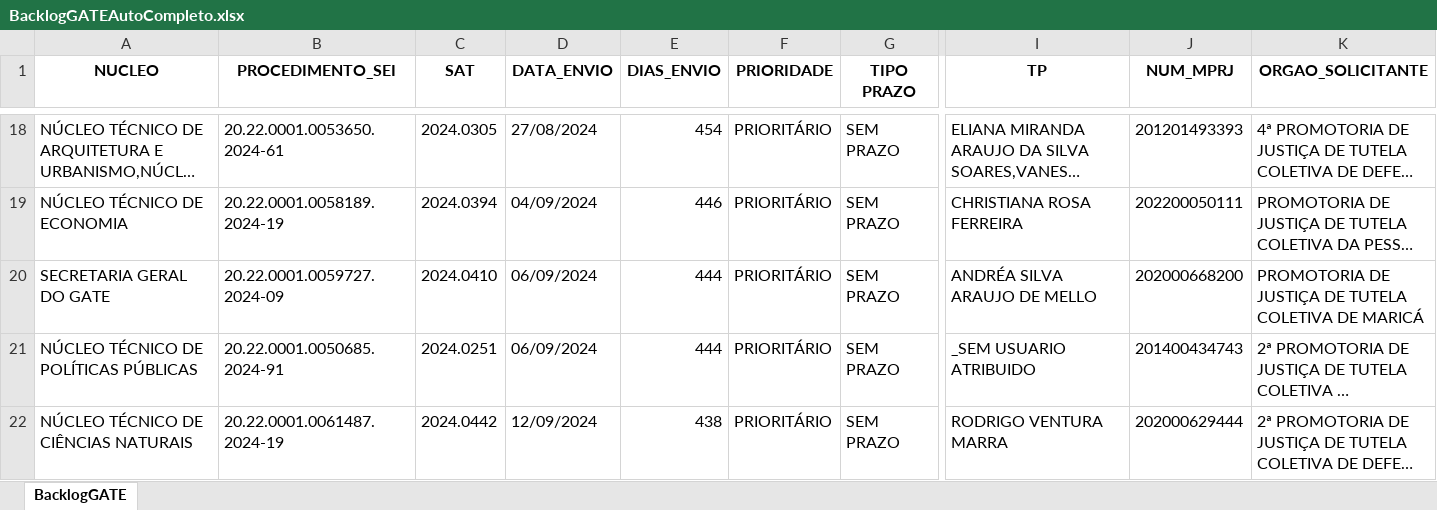
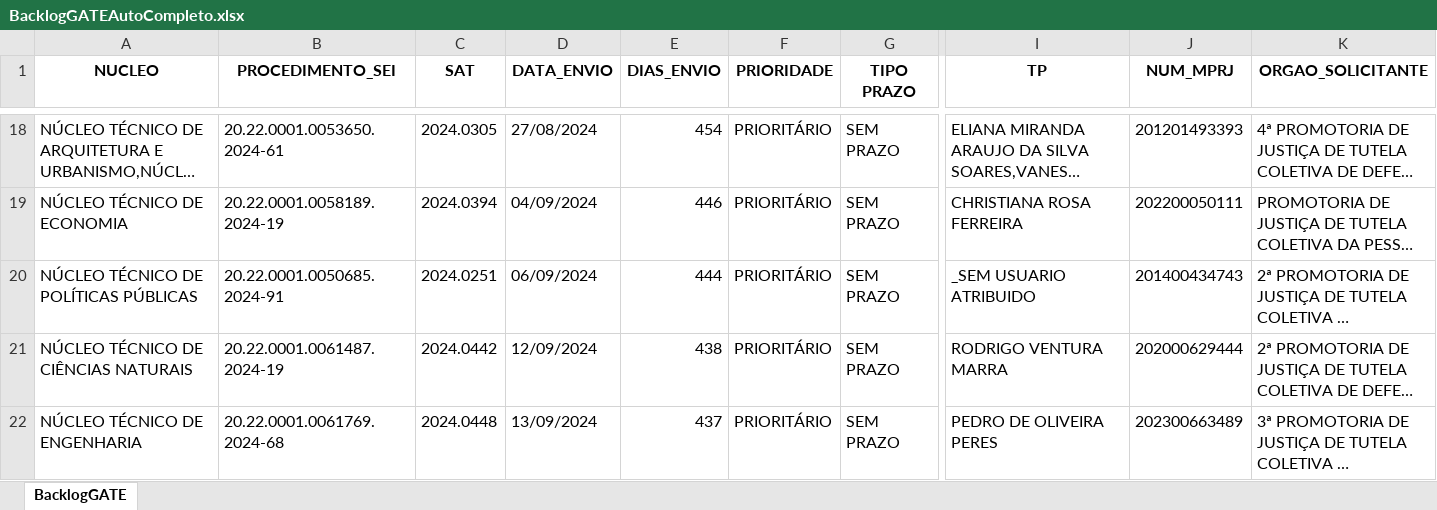
Before and after one commit to pedropaixaomprj/backlog-GATE, an Excel workbook: BacklogGATEAutoCompleto.xlsx, sheet BacklogGATE, drawn as a sheet; only a part is shown, gaps mark what is left out; the shorter side is filled out with more unchanged rows; long unchanged cells end in …; values as stored, in another font and other column widths than the file's, no borders; removed rows and columns are numbered as before the commit, all else as after; rows hold the shown columns only; the diff covers the shown part only; the diff names each change by its address in the sheet, - before the commit and + after, or states it on an @@ line.

Commit message:
Add backlog, prod, and saida_sem_it - 2025-11-24 12:30:03

```diff
--- a/BacklogGATEAutoCompleto.xlsx (sheet BacklogGATE)
+++ b/BacklogGATEAutoCompleto.xlsx (sheet BacklogGATE)
-row 20: SECRETARIA GERAL DO GATE | 20.22.0001.0059727.2024-09 | 2024.0410 | 06/09/2024 | 444 | PRIORITÁRIO | SEM PRAZO | ANDRÉA SILVA ARAUJO DE MELLO | 202000668200 | PROMOTORIA DE JUSTIÇA DE TUTELA COLETIVA DE MARICÁ
```
Also changed, not shown: 2 added rows, 6 removed rows and 28 edited cells elsewhere in this sheet, ProdGATEAutoCompleto.xlsx, SaidaSemITGATEAutoCompleto.xlsx.
